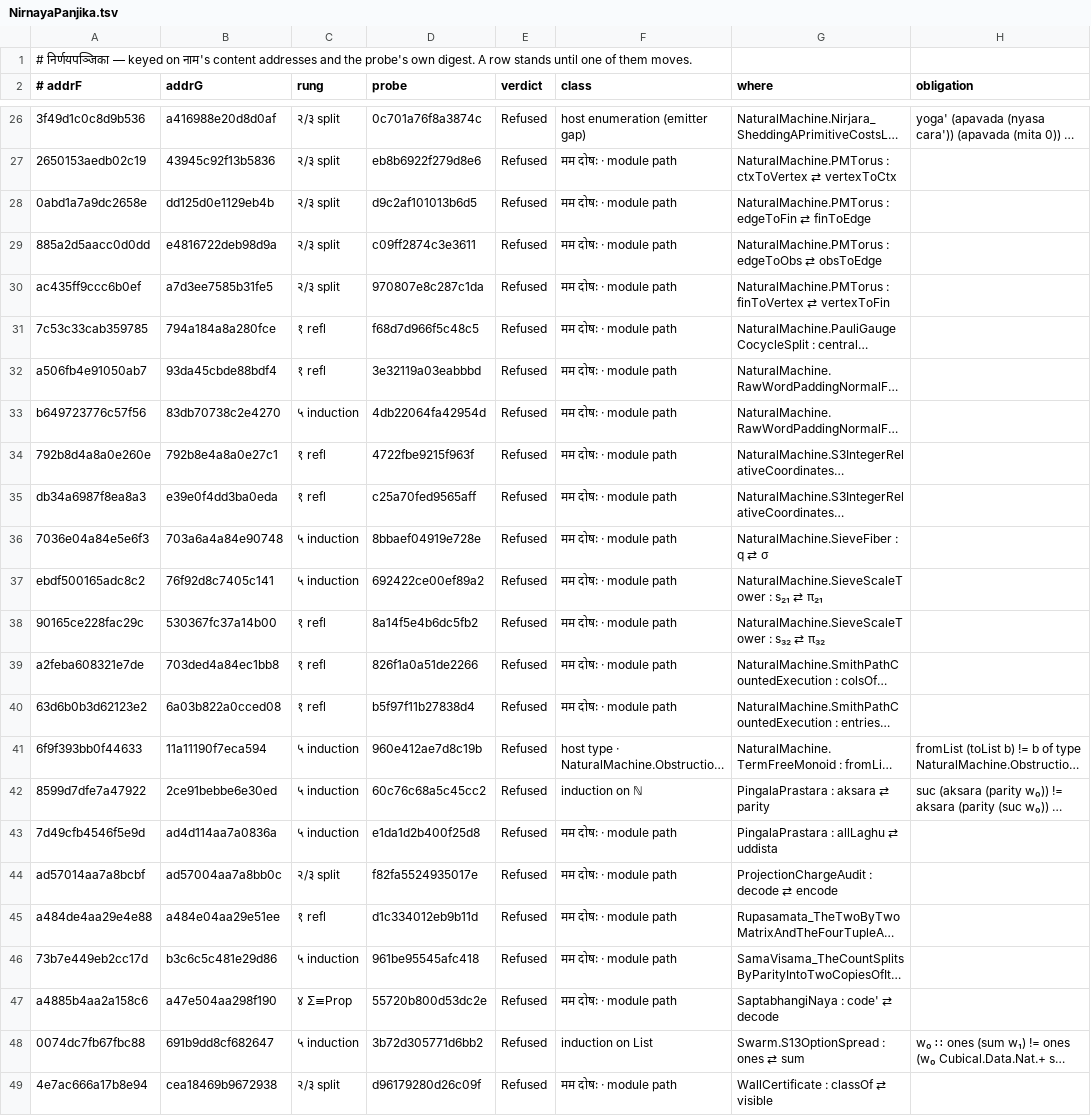
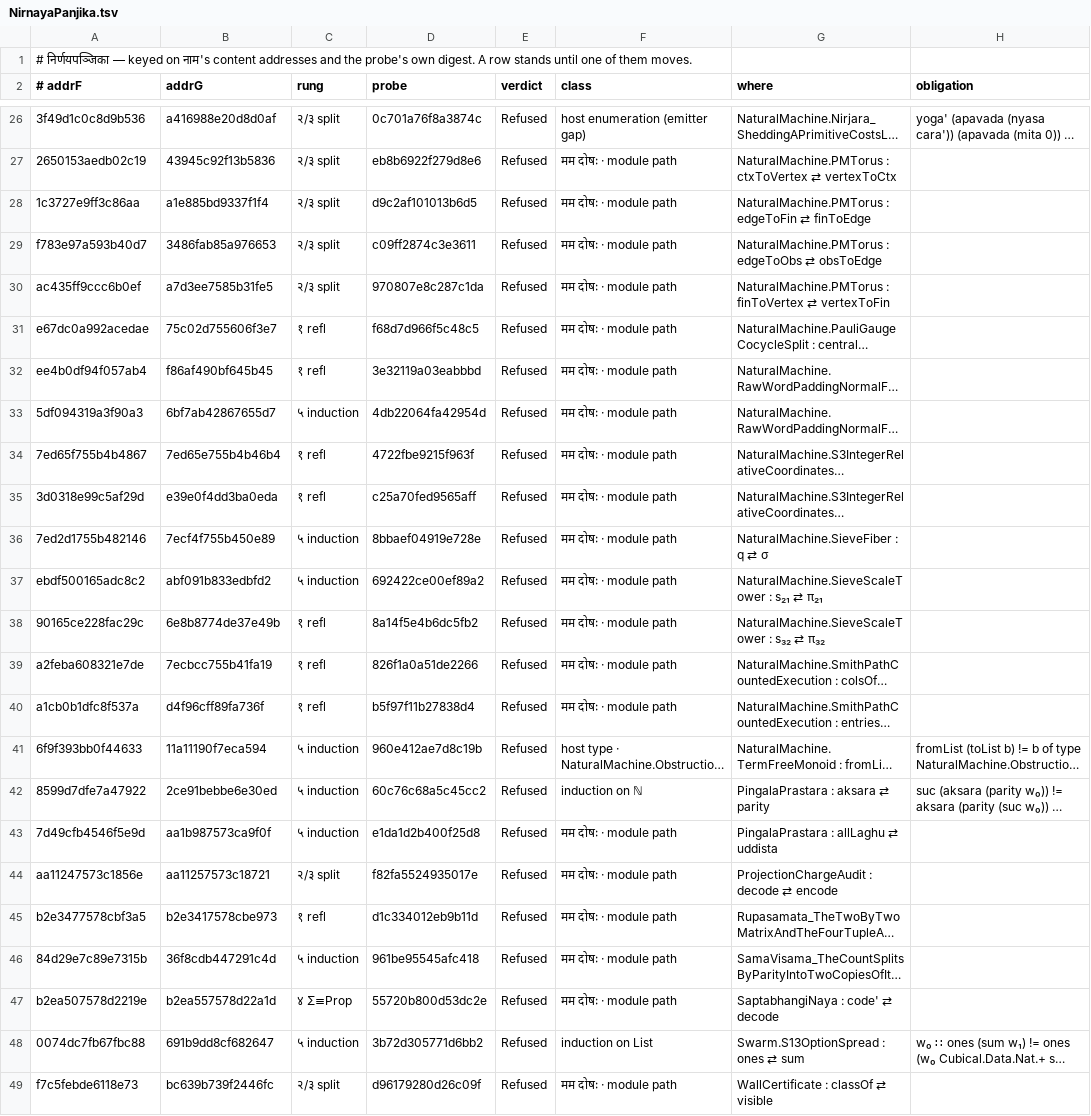
Before and after one commit to avikj/metacircular-interaction-prototype, a TSV file: notes/anuloma/NirnayaPanjika.tsv, drawn as a sheet; only a part is shown, gaps mark what is left out; long unchanged cells end in …; the diff covers the shown part only; the diff names each change by its address in the sheet, - before the commit and + after, or states it on an @@ line.

```diff
--- a/notes/anuloma/NirnayaPanjika.tsv
+++ b/notes/anuloma/NirnayaPanjika.tsv
-A28 (# addrF): 0abd1a7a9dc2658e
+A28 (# addrF): 1c3727e9ff3c86aa
-B28 (addrG): dd125d0e1129eb4b
+B28 (addrG): a1e885bd9337f1f4
-A29 (# addrF): 885a2d5aacc0d0dd
+A29 (# addrF): f783e97a593b40d7
-B29 (addrG): e4816722deb98d9a
+B29 (addrG): 3486fab85a976653
-A31 (# addrF): 7c53c33cab359785
+A31 (# addrF): e67dc0a992acedae
-B31 (addrG): 794a184a8a280fce
+B31 (addrG): 75c02d755606f3e7
-A32 (# addrF): a506fb4e91050ab7
+A32 (# addrF): ee4b0df94f057ab4
-B32 (addrG): 93da45cbde88bdf4
+B32 (addrG): f86af490bf645b45
-A33 (# addrF): b649723776c57f56
+A33 (# addrF): 5df094319a3f90a3
-B33 (addrG): 83db70738c2e4270
+B33 (addrG): 6bf7ab42867655d7
-A34 (# addrF): 792b8d4a8a0e260e
+A34 (# addrF): 7ed65f755b4b4867
-B34 (addrG): 792b8e4a8a0e27c1
+B34 (addrG): 7ed65e755b4b46b4
-A35 (# addrF): db34a6987f8ea8a3
+A35 (# addrF): 3d0318e99c5af29d
-A36 (# addrF): 7036e04a84e5e6f3
+A36 (# addrF): 7ed2d1755b482146
-B36 (addrG): 703a6a4a84e90748
+B36 (addrG): 7ecf4f755b450e89
-B37 (addrG): 76f92d8c7405c141
+B37 (addrG): abf091b833edbfd2
-B38 (addrG): 530367fc37a14b00
+B38 (addrG): 6e8b8774de37e49b
-B39 (addrG): 703ded4a84ec1bb8
+B39 (addrG): 7ecbcc755b41fa19
-A40 (# addrF): 63d6b0b3d62123e2
+A40 (# addrF): a1cb0b1dfc8f537a
-B40 (addrG): 6a03b822a0cced08
+B40 (addrG): d4f96cff89fa736f
-B43 (addrG): ad4d114aa7a0836a
+B43 (addrG): aa1b987573ca9f0f
-A44 (# addrF): ad57014aa7a8bcbf
+A44 (# addrF): aa11247573c1856e
-B44 (addrG): ad57004aa7a8bb0c
+B44 (addrG): aa11257573c18721
-A45 (# addrF): a484de4aa29e4e88
+A45 (# addrF): b2e3477578cbf3a5
-B45 (addrG): a484e04aa29e51ee
+B45 (addrG): b2e3417578cbe973
-A46 (# addrF): 73b7e449eb2cc17d
+A46 (# addrF): 84d29e7c89e7315b
-B46 (addrG): b3c6c5c481e29d86
+B46 (addrG): 36f8cdb447291c4d
-A47 (# addrF): a4885b4aa2a158c6
+A47 (# addrF): b2ea507578d2219e
-B47 (addrG): a47e504aa298f190
+B47 (addrG): b2ea557578d22a1d
-A49 (# addrF): 4e7ac666a17b8e94
+A49 (# addrF): f7c5febde6118e73
-B49 (addrG): cea18469b9672938
+B49 (addrG): bc639b739f2446fc
```
Also changed, not shown: 17 edited cells elsewhere in this file, notes/anuloma/NirnayaPanjika.nivrtta.tsv, 3 other files.
